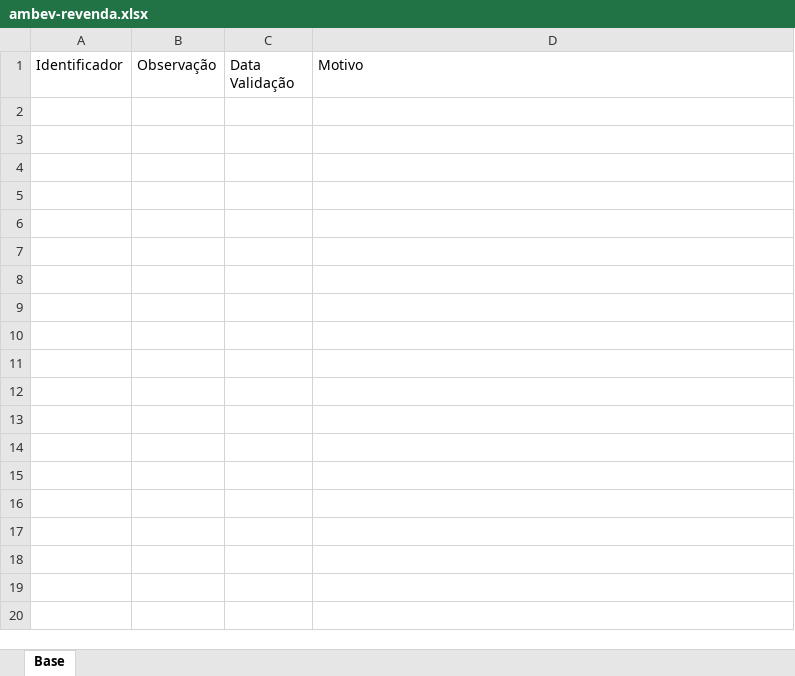
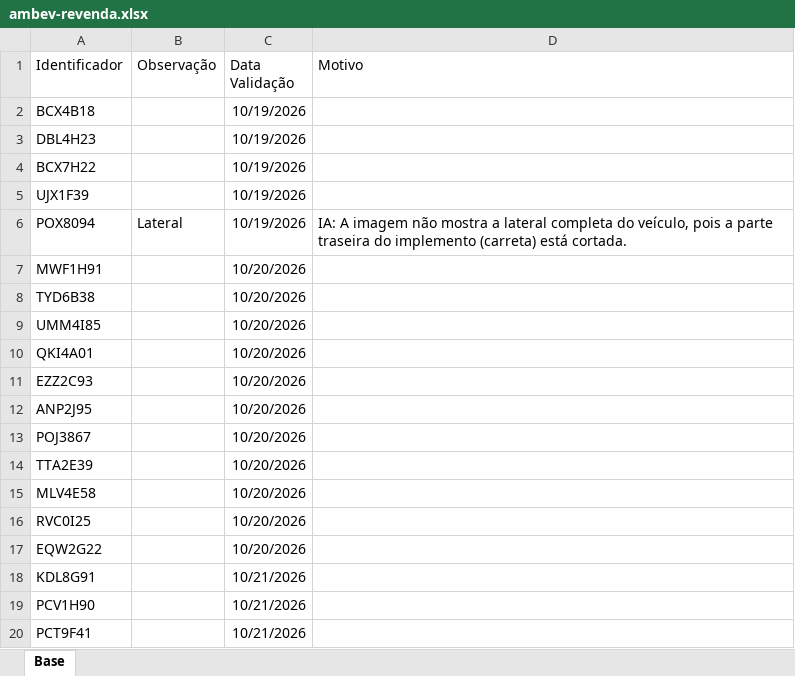
Before and after one commit to SegurancaAmbevDemarco/Analise-IA-Frota-Legal, an Excel workbook: dados/ambev-revenda.xlsx, sheet Base, drawn as a sheet; only a part is shown; values as stored, in another font and other column widths than the file's, no borders; the diff covers the shown part only; the diff names each change by its address in the sheet, - before the commit and + after, or states it on an @@ line.

```diff
--- a/dados/ambev-revenda.xlsx (sheet Base)
+++ b/dados/ambev-revenda.xlsx (sheet Base)
+row 2: BCX4B18 |  | 10/19/2026
+row 3: DBL4H23 |  | 10/19/2026
+row 4: BCX7H22 |  | 10/19/2026
+row 5: UJX1F39 |  | 10/19/2026
+row 6: POX8094 | Lateral | 10/19/2026 | IA: A imagem não mostra a lateral completa do veículo, pois a parte traseira do implemento (carreta) está cortada.
+row 7: MWF1H91 |  | 10/20/2026
+row 8: TYD6B38 |  | 10/20/2026
+row 9: UMM4I85 |  | 10/20/2026
+row 10: QKI4A01 |  | 10/20/2026
+row 11: EZZ2C93 |  | 10/20/2026
+row 12: ANP2J95 |  | 10/20/2026
+row 13: POJ3867 |  | 10/20/2026
+row 14: TTA2E39 |  | 10/20/2026
+row 15: MLV4E58 |  | 10/20/2026
+row 16: RVC0I25 |  | 10/20/2026
+row 17: EQW2G22 |  | 10/20/2026
+row 18: KDL8G91 |  | 10/21/2026
+row 19: PCV1H90 |  | 10/21/2026
+row 20: PCT9F41 |  | 10/21/2026
```
Also changed, not shown: 17 added rows elsewhere in this sheet, dados/ambev-spot-t1.xlsx.
